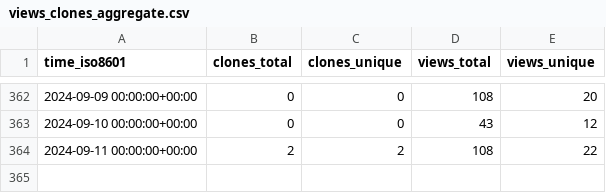
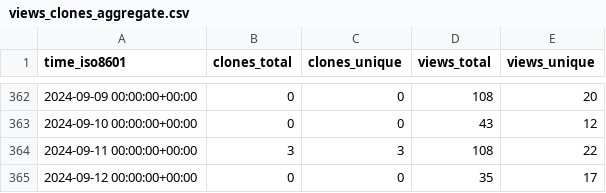
Before and after one commit to benfulcher/hctsa, a CSV file: benfulcher/hctsa/ghrs-data/views_clones_aggregate.csv, drawn as a sheet; only a part is shown, gaps mark what is left out.

```diff
--- a/benfulcher/hctsa/ghrs-data/views_clones_aggregate.csv
+++ b/benfulcher/hctsa/ghrs-data/views_clones_aggregate.csv
@@ -363,2 +363,3 @@ time_iso8601,clones_total,clones_unique,views_total,views_unique
 2024-09-10 00:00:00+00:00,0,0,43,12
-2024-09-11 00:00:00+00:00,2,2,108,22
+2024-09-11 00:00:00+00:00,3,3,108,22
+2024-09-12 00:00:00+00:00,0,0,35,17
```
Also changed, not shown: 1 other file.
